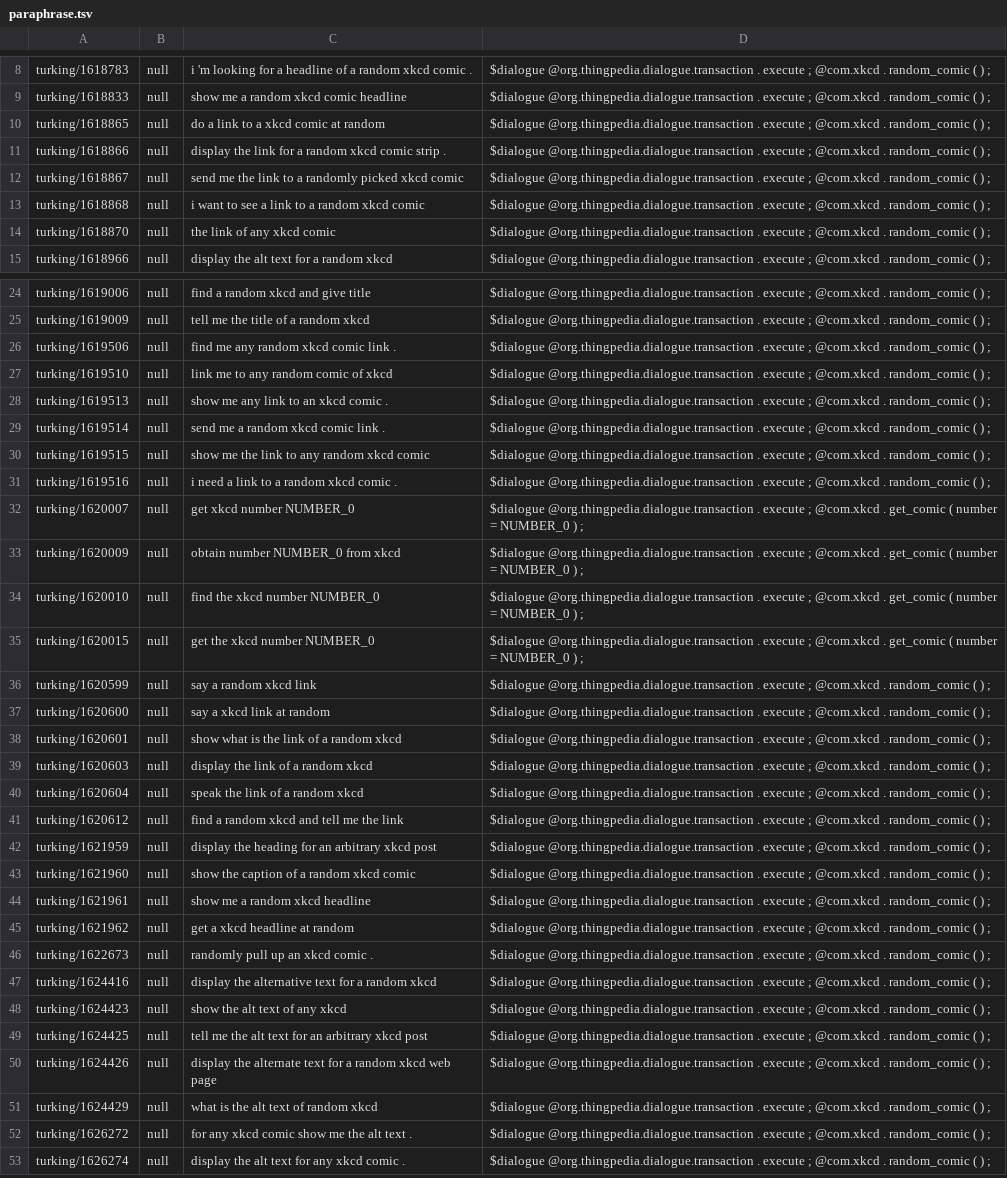
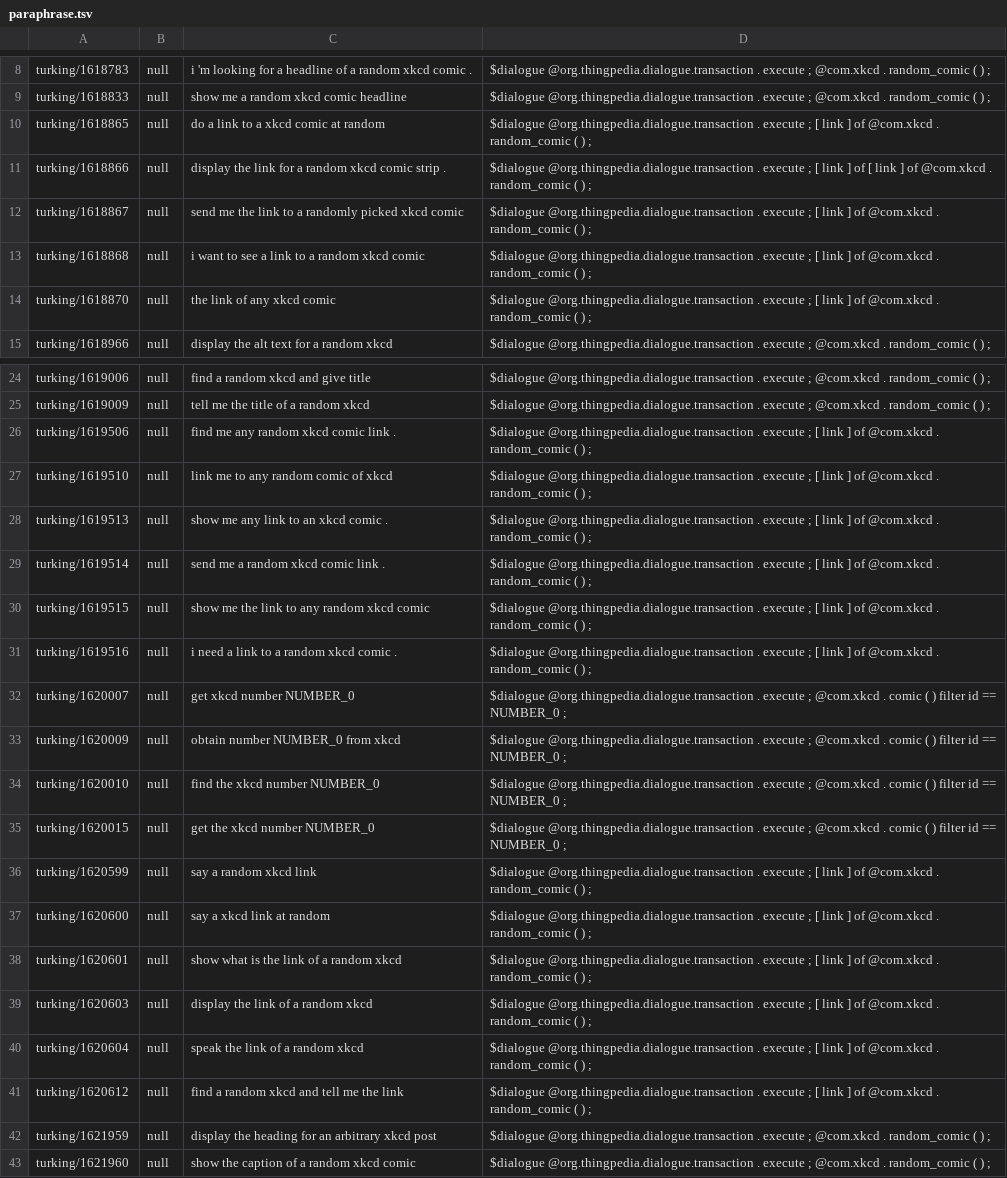
Before and after one commit to stanford-oval/thingpedia-common-devices, a TSV file: universe/com.xkcd/eval/paraphrase.tsv (was staging/com.xkcd/eval/paraphrase.tsv), drawn as a sheet; only a part is shown, gaps mark what is left out; the shorter side is filled out with more unchanged rows; the diff covers the shown part only; the diff names each change by its address in the sheet, - before the commit and + after, or states it on an @@ line.

Commit message:
Restore Xkcd
Now that we have working RDLs, we can do Xkcd properly

```diff
--- a/staging/com.xkcd/eval/paraphrase.tsv
+++ b/universe/com.xkcd/eval/paraphrase.tsv
-D10: …execute ; @com.xkcd .…
+D10: …execute ; [ link ] of @com.xkcd .…
-D11: …execute ; @com.xkcd .…
+D11: …execute ; [ link ] of [ link ] of @com.xkcd .…
-D12:D14: …execute ; @com.xkcd .…
+D12:D14: …execute ; [ link ] of @com.xkcd .…
-D26:D31: …execute ; @com.xkcd .…
+D26:D31: …execute ; [ link ] of @com.xkcd .…
-D32:D35: …@com.xkcd . get_comic ( number = NUMBER_0 ) ;
+D32:D35: …@com.xkcd . comic ( ) filter id == NUMBER_0 ;
-D36:D41: …execute ; @com.xkcd .…
+D36:D41: …execute ; [ link ] of @com.xkcd .…
```
Also changed, not shown: 17 removed rows and 41 edited cells elsewhere in this file, 15 other files.
